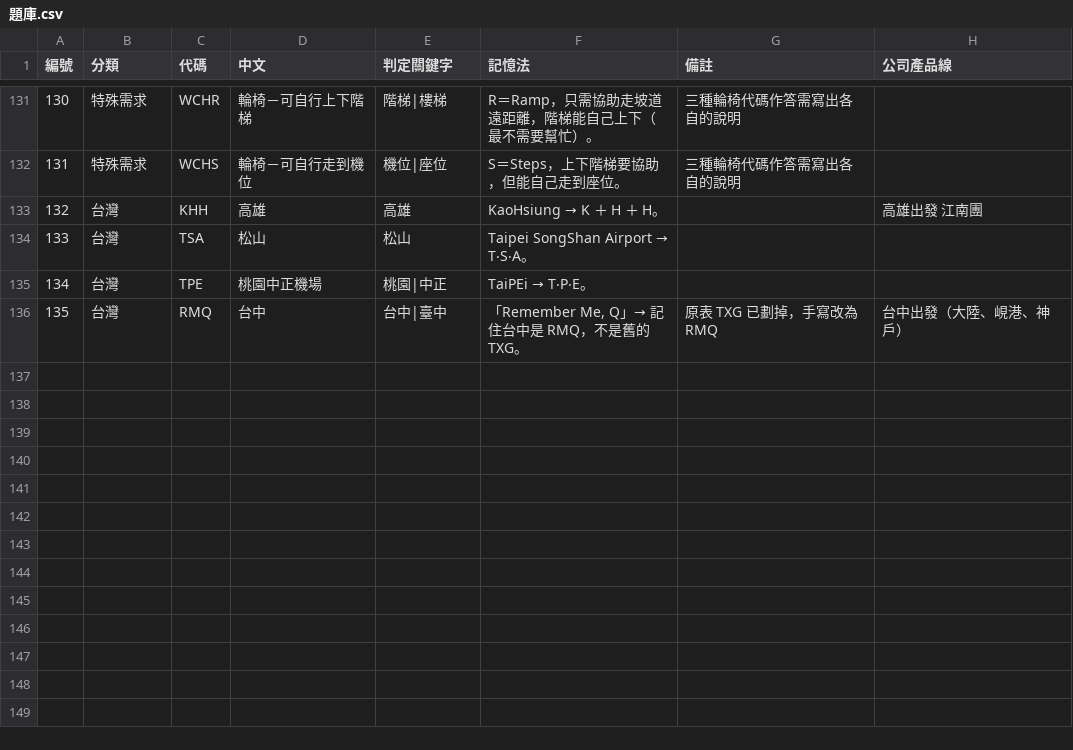
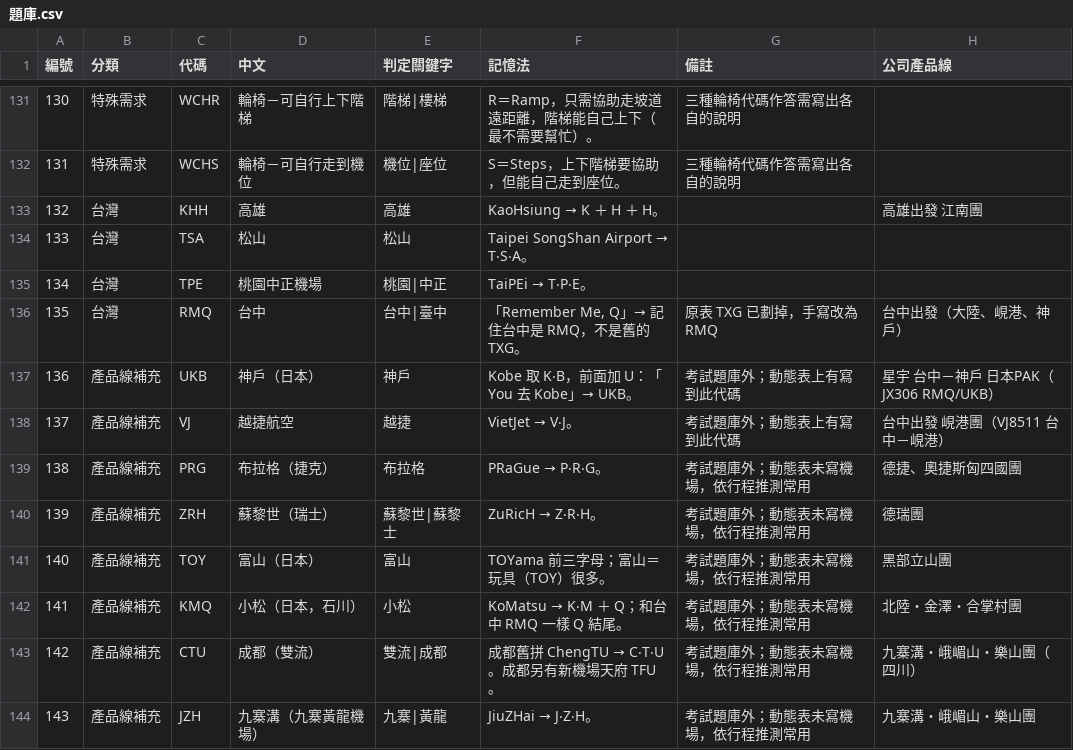
Before and after one commit to hongbaohua/Tickit, a CSV file: docs/questions/機場航空代碼/題庫.csv, drawn as a sheet; only a part is shown, gaps mark what is left out; the diff covers the shown part only.

```diff
--- a/docs/questions/機場航空代碼/題庫.csv
+++ b/docs/questions/機場航空代碼/題庫.csv
@@ -136 +136,9 @@
 135,台灣,RMQ,台中,台中|臺中,"「Remember Me, Q」→ 記住台中是 RMQ，不是舊的 TXG。",原表 TXG 已劃掉，手寫改為 RMQ,台中出發（大陸、峴港、神戶）
+136,產品線補充,UKB,神戶（日本）,神戶,Kobe 取 K‧B，前面加 U：「You 去 Kobe」→ UKB。,考試題庫外；動態表上有寫到此代碼,星宇 台中－神戶 日本PAK（JX306 RMQ/UKB）
+137,產品線補充,VJ,越捷航空,越捷,VietJet → V‧J。,考試題庫外；動態表上有寫到此代碼,台中出發 峴港團（VJ8511 台中－峴港）
+138,產品線補充,PRG,布拉格（捷克）,布拉格,PRaGue → P‧R‧G。,考試題庫外；動態表未寫機場，依行程推測常用,德捷、奧捷斯匈四國團
+139,產品線補充,ZRH,蘇黎世（瑞士）,蘇黎世|蘇黎士,ZuRicH → Z‧R‧H。,考試題庫外；動態表未寫機場，依行程推測常用,德瑞團
+140,產品線補充,TOY,富山（日本）,富山,TOYama 前三字母；富山＝玩具（TOY）很多。,考試題庫外；動態表未寫機場，依行程推測常用,黑部立山團
+141,產品線補充,KMQ,小松（日本，石川）,小松,KoMatsu → K‧M ＋ Q；和台中 RMQ 一樣 Q 結尾。,考試題庫外；動態表未寫機場，依行程推測常用,北陸・金澤・合掌村團
+142,產品線補充,CTU,成都（雙流）,雙流|成都,成都舊拼 ChengTU → C‧T‧U。成都另有新機場天府 TFU。,考試題庫外；動態表未寫機場，依行程推測常用,九寨溝・峨嵋山・樂山團（四川）
+143,產品線補充,JZH,九寨溝（九寨黃龍機場）,九寨|黃龍,JiuZHai → J‧Z‧H。,考試題庫外；動態表未寫機場，依行程推測常用,九寨溝・峨嵋山・樂山團
```
Also changed, not shown: 36 moved rows elsewhere in this file, 4 other files.
